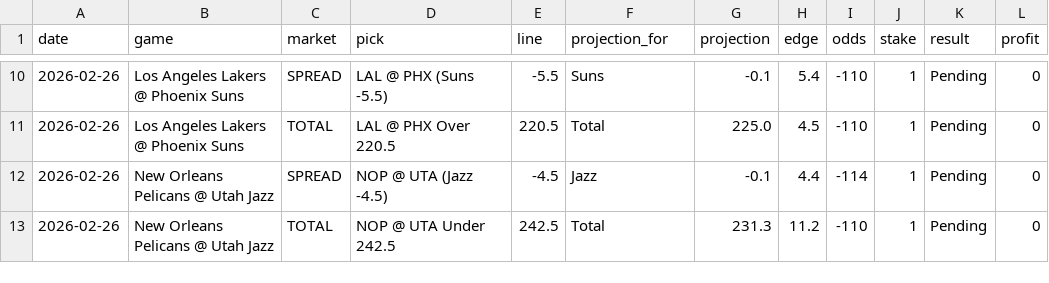
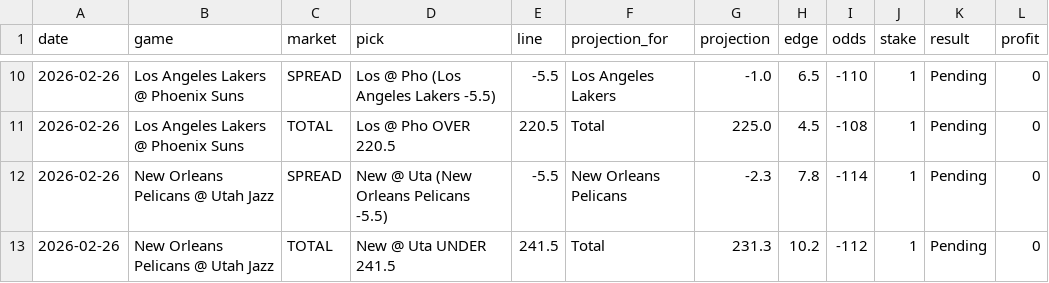
Before and after one commit to mackchiu/AutoBetTracker, a CSV file: data/2026-02-26_team_model.csv, drawn as a sheet; only a part is shown, gaps mark what is left out; the diff covers the shown part only.

Commit message:
Add team model picks for 2026-02-26 (FIXED)

```diff
--- a/data/2026-02-26_team_model.csv
+++ b/data/2026-02-26_team_model.csv
@@ -10,4 +10,4 @@ date,game,market,pick,line,projection_for,projection,edge,odds,stake,result,prof
-2026-02-26,Los Angeles Lakers @ Phoenix Suns,SPREAD,LAL @ PHX (Suns -5.5),-5.5,Suns,-0.1,5.4,-110,1,Pending,0
-2026-02-26,Los Angeles Lakers @ Phoenix Suns,TOTAL,LAL @ PHX Over 220.5,220.5,Total,225.0,4.5,-110,1,Pending,0
-2026-02-26,New Orleans Pelicans @ Utah Jazz,SPREAD,NOP @ UTA (Jazz -4.5),-4.5,Jazz,-0.1,4.4,-114,1,Pending,0
-2026-02-26,New Orleans Pelicans @ Utah Jazz,TOTAL,NOP @ UTA Under 242.5,242.5,Total,231.3,11.2,-110,1,Pending,0
+2026-02-26,Los Angeles Lakers @ Phoenix Suns,SPREAD,Los @ Pho (Los Angeles Lakers -5.5),-5.5,Los Angeles Lakers,-1.0,6.5,-110,1,Pending,0
+2026-02-26,Los Angeles Lakers @ Phoenix Suns,TOTAL,Los @ Pho OVER 220.5,220.5,Total,225.0,4.5,-108,1,Pending,0
+2026-02-26,New Orleans Pelicans @ Utah Jazz,SPREAD,New @ Uta (New Orleans Pelicans -5.5),-5.5,New Orleans Pelicans,-2.3,7.8,-114,1,Pending,0
+2026-02-26,New Orleans Pelicans @ Utah Jazz,TOTAL,New @ Uta UNDER 241.5,241.5,Total,231.3,10.2,-112,1,Pending,0
```
Also changed, not shown: 1 added row, 1 removed row and 32 edited cells elsewhere in this file.
